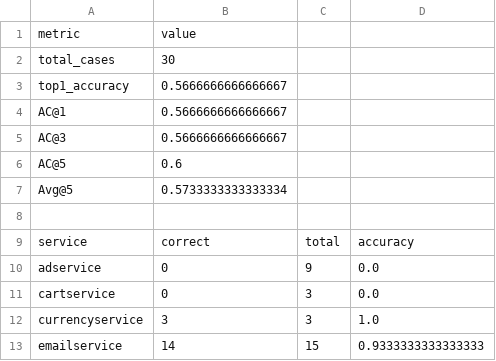
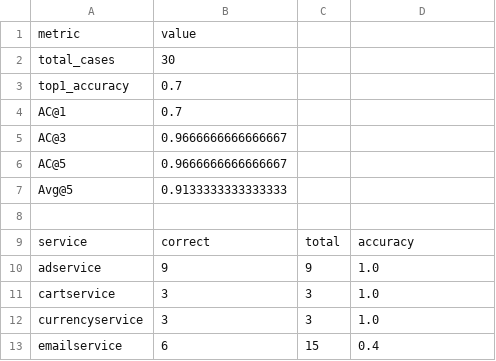
Before and after one commit to abx393/root-cause-analysis-rag, a CSV file: results/RE3-OB/no_ablations/rca_metrics.csv, drawn as a sheet.

```diff
--- a/results/RE3-OB/no_ablations/rca_metrics.csv
+++ b/results/RE3-OB/no_ablations/rca_metrics.csv
@@ -2,12 +2,12 @@ metric,value
 total_cases,30
-top1_accuracy,0.5666666666666667
-AC@1,0.5666666666666667
-AC@3,0.5666666666666667
-AC@5,0.6
-Avg@5,0.5733333333333334
+top1_accuracy,0.7
+AC@1,0.7
+AC@3,0.9666666666666667
+AC@5,0.9666666666666667
+Avg@5,0.9133333333333333
 
 service,correct,total,accuracy
-adservice,0,9,0.0
-cartservice,0,3,0.0
+adservice,9,9,1.0
+cartservice,3,3,1.0
 currencyservice,3,3,1.0
-emailservice,14,15,0.9333333333333333
+emailservice,6,15,0.4
```
Also changed, not shown: results/RE3-OB/graph_text removed/rca_metrics.csv, results/RE3-OB/graph_text removed/rca_outputs.csv, 8 other files.
